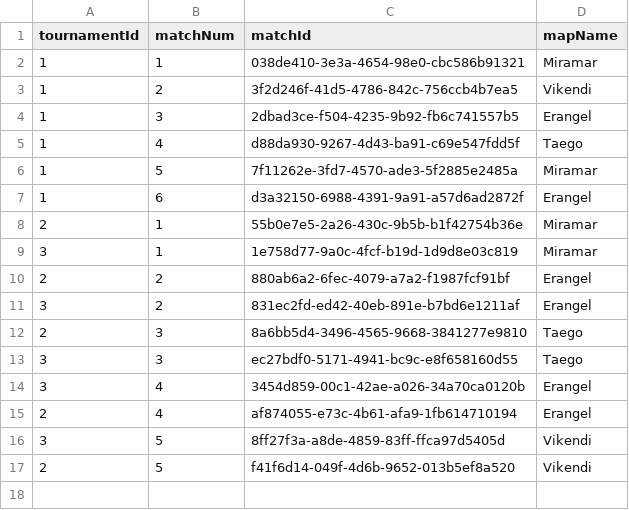
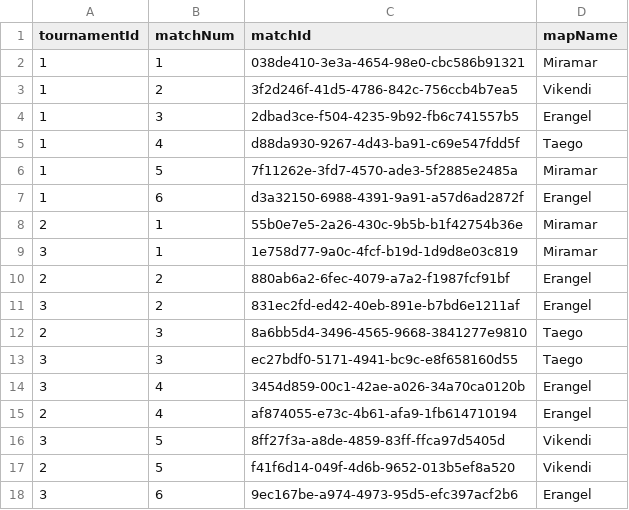
Before and after one commit to Amlaith/pubg_tournament_stats, a CSV file: data/matches.csv, drawn as a sheet; the diff names each change by its address in the sheet, - before the commit and + after, or states it on an @@ line.

```diff
--- a/data/matches.csv
+++ b/data/matches.csv
+row 18: 3 | 6 | 9ec167be-a974-4973-95d5-efc397acf2b6 | Erangel
```
Also changed, not shown: data/playersResults.csv, data/teamsResults.csv, 1 other file.
